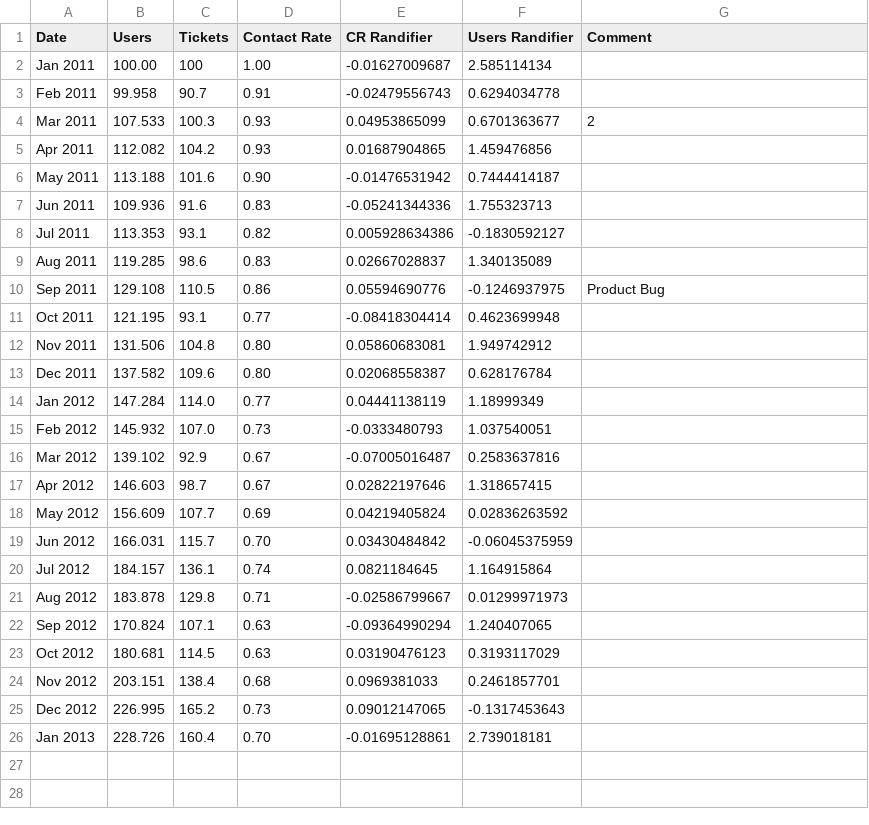
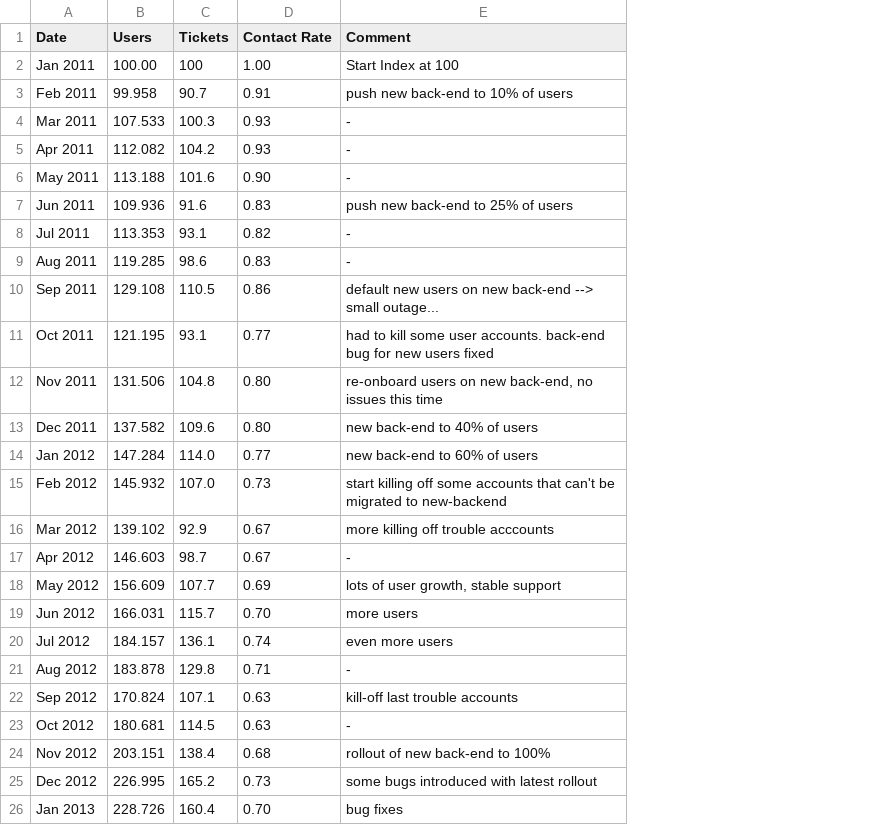
Before and after one commit to bethe/da-nano, a TSV file: P6-Data Visualization/contact_rate.tsv, drawn as a sheet; removed rows and columns are numbered as before the commit, all else as after; the diff names each change by its address in the sheet, - before the commit and + after, or states it on an @@ line.

```diff
--- a/P6-Data Visualization/contact_rate.tsv
+++ b/P6-Data Visualization/contact_rate.tsv
-column E (CR Randifier), rows 2-26: -0.01627009687 | -0.02479556743 | 0.04953865099 | 0.01687904865 | -0.01476531942 | -0.05241344336 | 0.005928634386 | 0.02667028837 | 0.05594690776 | -0.08418304414 | 0.05860683081 | 0.02068558387 | 0.04441138119 | -0.0333480793 | -0.07005016487 | 0.02822197646 | 0.04219405824 | 0.03430484842 | 0.0821184645 | -0.02586799667 | -0.09364990294 | 0.03190476123 | 0.0969381033 | 0.09012147065 | -0.01695128861
-column F (Users Randifier), rows 2-26: 2.585114134 | 0.6294034778 | 0.6701363677 | 1.459476856 | 0.7444414187 | 1.755323713 | -0.1830592127 | 1.340135089 | -0.1246937975 | 0.4623699948 | 1.949742912 | 0.628176784 | 1.18999349 | 1.037540051 | 0.2583637816 | 1.318657415 | 0.02836263592 | -0.06045375959 | 1.164915864 | 0.01299971973 | 1.240407065 | 0.3193117029 | 0.2461857701 | -0.1317453643 | 2.739018181
-E2 (Comment): (empty)
+E2 (Comment): Start Index at 100
-E3 (Comment): (empty)
+E3 (Comment): push new back-end to 10% of users
-E4 (Comment): 2
+E4 (Comment): -
-E5:E6 (Comment): (empty)
+E5:E6 (Comment): -
-E7 (Comment): (empty)
+E7 (Comment): push new back-end to 25% of users
-E8:E9 (Comment): (empty)
+E8:E9 (Comment): -
-E10 (Comment): Product Bug
+E10 (Comment): default new users on new back-end --> small outage...
-E11 (Comment): (empty)
+E11 (Comment): had to kill some user accounts. back-end bug for new users fixed
-E12 (Comment): (empty)
+E12 (Comment): re-onboard users on new back-end, no issues this time
-E13 (Comment): (empty)
+E13 (Comment): new back-end to 40% of users
-E14 (Comment): (empty)
+E14 (Comment): new back-end to 60% of users
-E15 (Comment): (empty)
+E15 (Comment): start killing off some accounts that can't be migrated to new-backend
-E16 (Comment): (empty)
+E16 (Comment): more killing off trouble acccounts
-E17 (Comment): (empty)
+E17 (Comment): -
-E18 (Comment): (empty)
+E18 (Comment): lots of user growth, stable support
-E19 (Comment): (empty)
+E19 (Comment): more users
-E20 (Comment): (empty)
+E20 (Comment): even more users
-E21 (Comment): (empty)
+E21 (Comment): -
-E22 (Comment): (empty)
+E22 (Comment): kill-off last trouble accounts
-E23 (Comment): (empty)
+E23 (Comment): -
-E24 (Comment): (empty)
+E24 (Comment): rollout of new back-end to 100%
-E25 (Comment): (empty)
+E25 (Comment): some bugs introduced with latest rollout
-E26 (Comment): (empty)
+E26 (Comment): bug fixes
```
Also changed, not shown: 1 other file.
